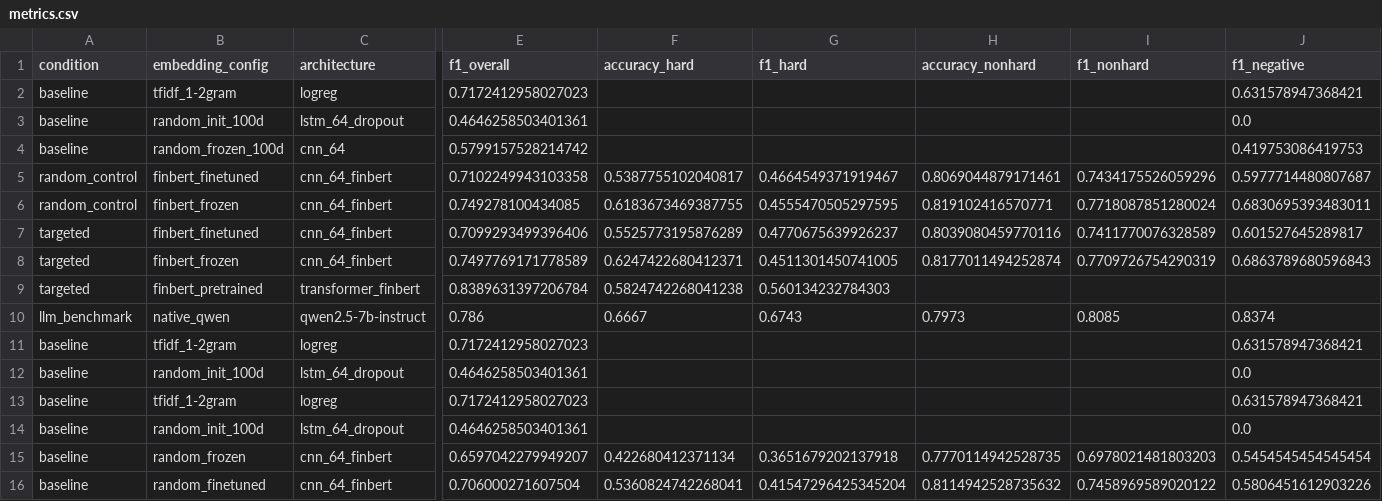
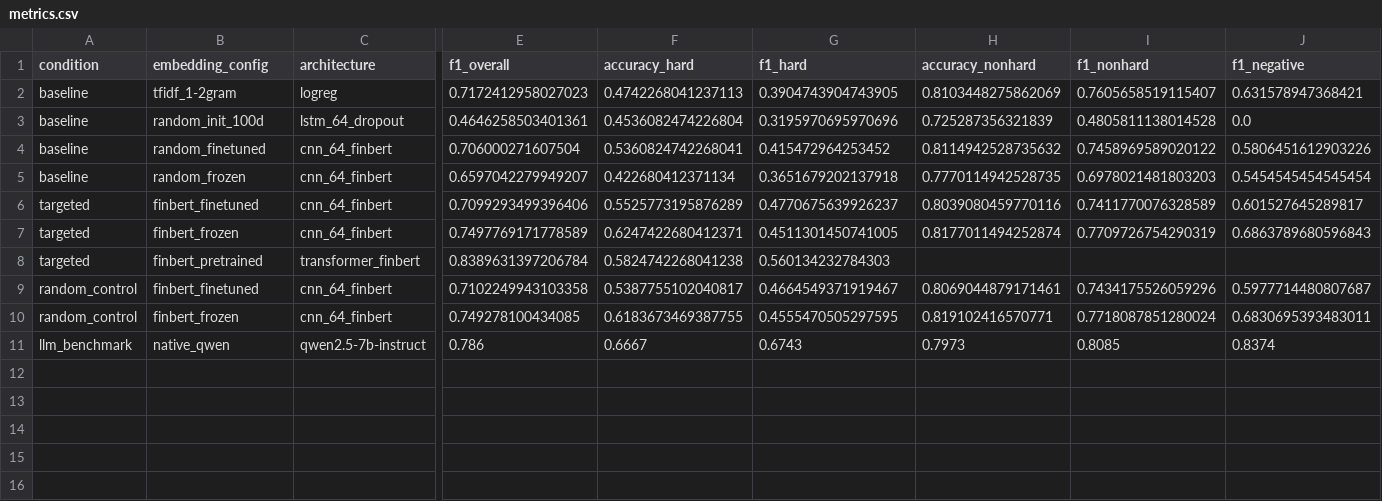
Before and after one commit to sinuhajii02/nlp-financial-phrasebank, a CSV file: results/metrics.csv, drawn as a sheet; only a part is shown, gaps mark what is left out; removed rows and columns are numbered as before the commit, all else as after; rows hold the shown columns only; the diff names each change by its address in the sheet, - before the commit and + after, or states it on an @@ line.

```diff
--- a/results/metrics.csv
+++ b/results/metrics.csv
-F2 (accuracy_hard): (empty)
+F2 (accuracy_hard): 0.4742268041237113
-G2 (f1_hard): (empty)
+G2 (f1_hard): 0.3904743904743905
-H2 (accuracy_nonhard): (empty)
+H2 (accuracy_nonhard): 0.8103448275862069
-I2 (f1_nonhard): (empty)
+I2 (f1_nonhard): 0.7605658519115407
-F3 (accuracy_hard): (empty)
+F3 (accuracy_hard): 0.4536082474226804
-G3 (f1_hard): (empty)
+G3 (f1_hard): 0.3195970695970696
-H3 (accuracy_nonhard): (empty)
+H3 (accuracy_nonhard): 0.725287356321839
-I3 (f1_nonhard): (empty)
+I3 (f1_nonhard): 0.4805811138014528
-row 4: baseline | random_frozen_100d | cnn_64 | 0.5799157528214742 |  |  |  |  | 0.419753086419753
+row 4: baseline | random_finetuned | cnn_64_finbert | 0.706000271607504 | 0.5360824742268041 | 0.415472964253452 | 0.8114942528735632 | 0.7458969589020122 | 0.5806451612903226
@@ row 15 moved to row 5: baseline @@
@@ row 5 moved to row 9: random_control @@
@@ row 6 moved to row 10: random_control @@
-row 11: baseline | tfidf_1-2gram | logreg | 0.7172412958027023 |  |  |  |  | 0.631578947368421
-row 12: baseline | random_init_100d | lstm_64_dropout | 0.4646258503401361 |  |  |  |  | 0.0
-row 13: baseline | tfidf_1-2gram | logreg | 0.7172412958027023 |  |  |  |  | 0.631578947368421
-row 14: baseline | random_init_100d | lstm_64_dropout | 0.4646258503401361 |  |  |  |  | 0.0
-row 16: baseline | random_finetuned | cnn_64_finbert | 0.706000271607504 | 0.5360824742268041 | 0.41547296425345204 | 0.8114942528735632 | 0.7458969589020122 | 0.5806451612903226
```
Also changed, not shown: 7 other files.
